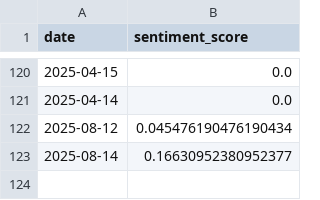
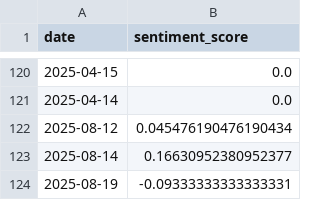
Before and after one commit to Vitalicize1/Stock4U, a CSV file: ml/data/sentiment_AMZN.csv, drawn as a sheet; only a part is shown, gaps mark what is left out.

```diff
--- a/ml/data/sentiment_AMZN.csv
+++ b/ml/data/sentiment_AMZN.csv
@@ -123 +123,2 @@ date,sentiment_score
 2025-08-14,0.16630952380952377
+2025-08-19,-0.09333333333333331
```
Also changed, not shown: ml/data/sentiment_GOOGL.csv, 33 other files.
